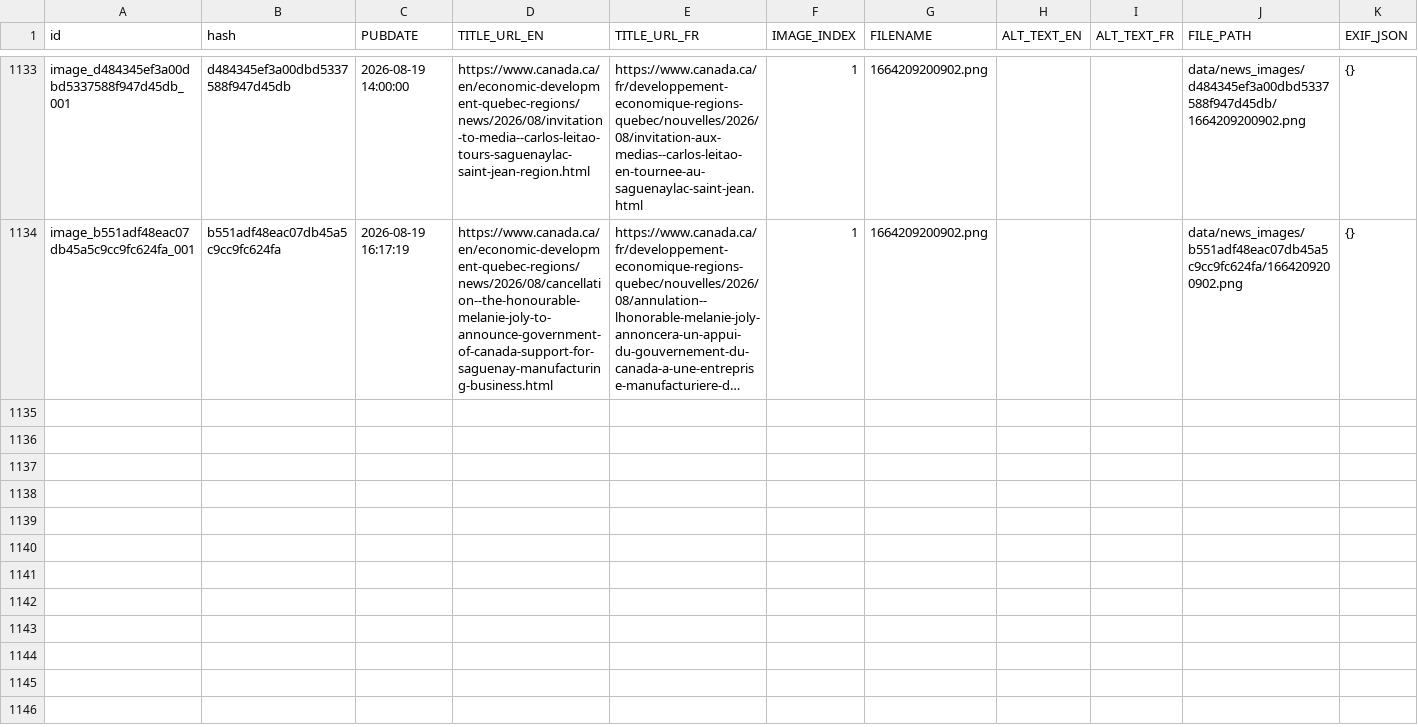
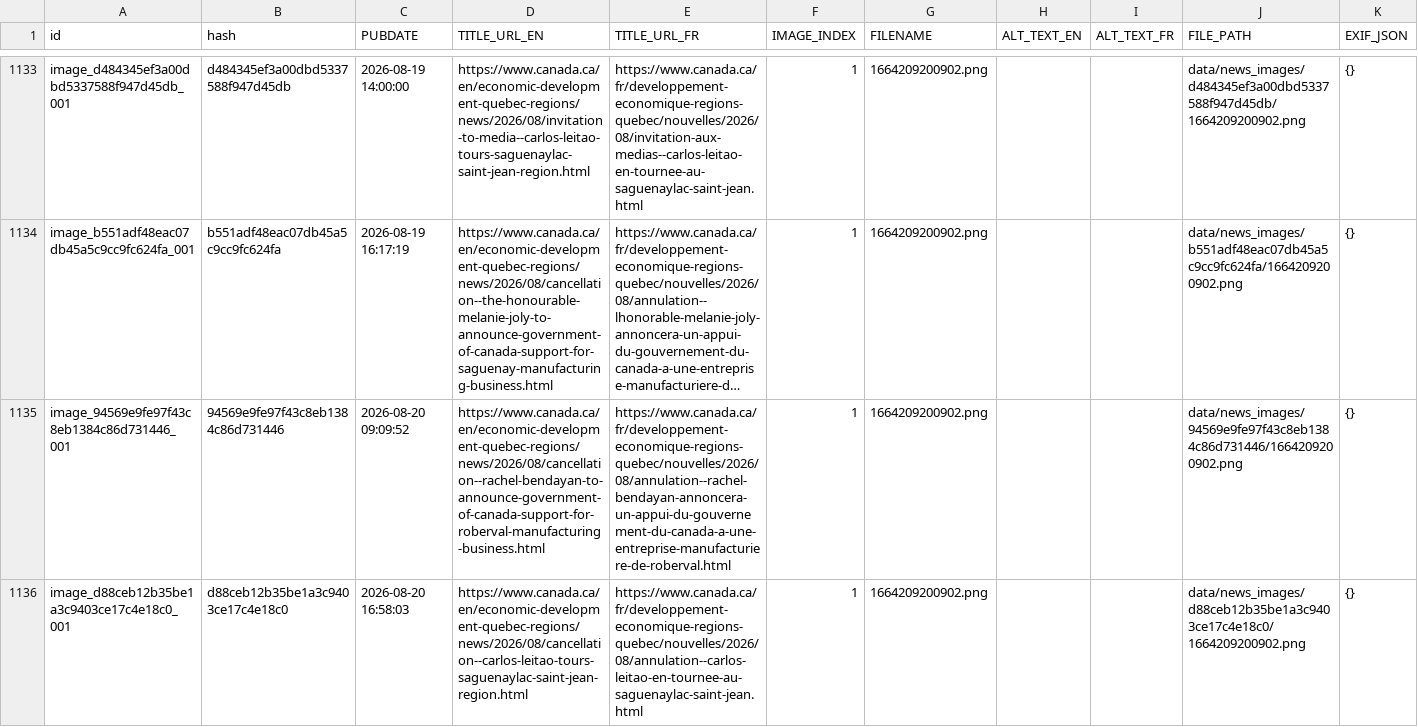
Before and after one commit to PatLittle/GC-News-Nouvelles-GC, a CSV file: combined_news_images.csv, drawn as a sheet; only a part is shown, gaps mark what is left out; long unchanged cells end in …; the diff names each change by its address in the sheet, - before the commit and + after, or states it on an @@ line.

```diff
--- a/combined_news_images.csv
+++ b/combined_news_images.csv
+row 1135: image_94569e9fe97f43c8eb1384c86d731446_001 | 94569e9fe97f43c8eb1384c86d731446 | 2026-08-20 09:09:52 | https://www.canada.ca/en/economic-development-quebec-regions/news/2026/08/cancellation--rachel-bendayan-to-announce-government-of-canada-support-for-roberval-manufacturing-business.html | https://www.canada.ca/fr/developpement-economique-regions-quebec/nouvelles/2026/08/annulation--rachel-bendayan-annoncera-un-appui-du-gouvernement-du-canada-a-une-entreprise-manufacturiere-de-roberval.html | 1 | 1664209200902.png |  |  | data/news_images/94569e9fe97f43c8eb1384c86d731446/1664209200902.png | {}
+row 1136: image_d88ceb12b35be1a3c9403ce17c4e18c0_001 | d88ceb12b35be1a3c9403ce17c4e18c0 | 2026-08-20 16:58:03 | https://www.canada.ca/en/economic-development-quebec-regions/news/2026/08/cancellation--carlos-leitao-tours-saguenaylac-saint-jean-region.html | https://www.canada.ca/fr/developpement-economique-regions-quebec/nouvelles/2026/08/annulation--carlos-leitao-en-tournee-au-saguenaylac-saint-jean.html | 1 | 1664209200902.png |  |  | data/news_images/d88ceb12b35be1a3c9403ce17c4e18c0/1664209200902.png | {}
```
Also changed, not shown: 4 other files.
